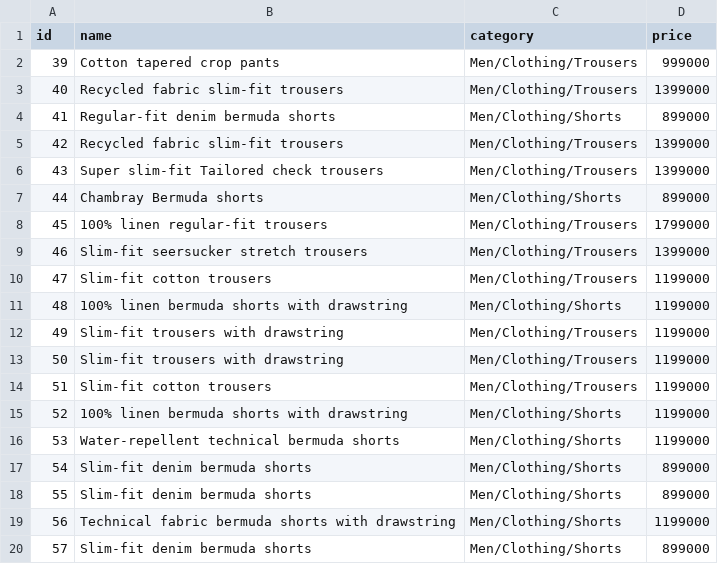
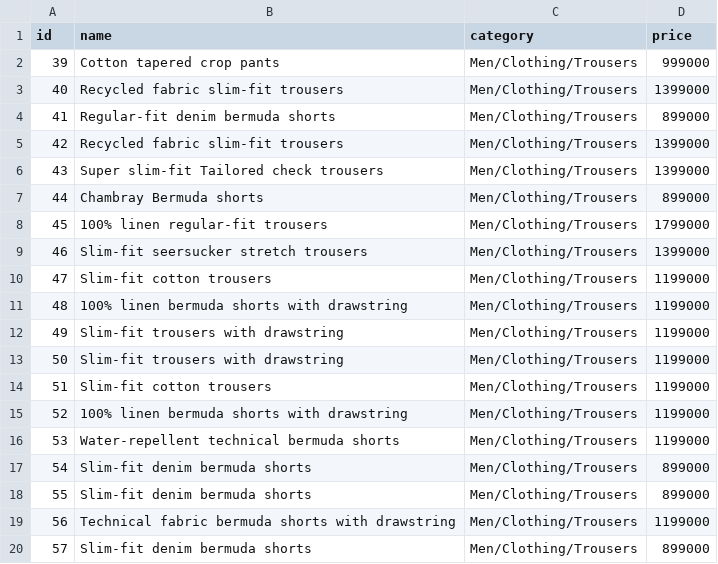
Before and after one commit to Abcdavid00/E-Catalogue_BE, a CSV file: Inserter/Data/Category/Men_Trousers.csv, drawn as a sheet.

```diff
--- a/Inserter/Data/Category/Men_Trousers.csv
+++ b/Inserter/Data/Category/Men_Trousers.csv
@@ -3,6 +3,6 @@ id,name,category,price
 40,Recycled fabric slim-fit trousers,"Men/Clothing/Trousers",1399000
-41,Regular-fit denim bermuda shorts,"Men/Clothing/Shorts",899000
+41,Regular-fit denim bermuda shorts,"Men/Clothing/Trousers",899000
 42,Recycled fabric slim-fit trousers,"Men/Clothing/Trousers",1399000
 43,Super slim-fit Tailored check trousers,"Men/Clothing/Trousers",1399000
-44,Chambray Bermuda shorts,"Men/Clothing/Shorts",899000
+44,Chambray Bermuda shorts,"Men/Clothing/Trousers",899000
 45,100% linen regular-fit trousers,"Men/Clothing/Trousers",1799000
@@ -10,3 +10,3 @@ id,name,category,price
 47,Slim-fit cotton trousers,"Men/Clothing/Trousers",1199000
-48,100% linen bermuda shorts with drawstring,"Men/Clothing/Shorts",1199000
+48,100% linen bermuda shorts with drawstring,"Men/Clothing/Trousers",1199000
 49,Slim-fit trousers with drawstring,"Men/Clothing/Trousers",1199000
@@ -14,7 +14,7 @@ id,name,category,price
 51,Slim-fit cotton trousers,"Men/Clothing/Trousers",1199000
-52,100% linen bermuda shorts with drawstring,"Men/Clothing/Shorts",1199000
-53,Water-repellent technical bermuda shorts,"Men/Clothing/Shorts",1199000
-54,Slim-fit denim bermuda shorts,"Men/Clothing/Shorts",899000
-55,Slim-fit denim bermuda shorts,"Men/Clothing/Shorts",899000
-56,Technical fabric bermuda shorts with drawstring,"Men/Clothing/Shorts",1199000
-57,Slim-fit denim bermuda shorts,"Men/Clothing/Shorts",899000
+52,100% linen bermuda shorts with drawstring,"Men/Clothing/Trousers",1199000
+53,Water-repellent technical bermuda shorts,"Men/Clothing/Trousers",1199000
+54,Slim-fit denim bermuda shorts,"Men/Clothing/Trousers",899000
+55,Slim-fit denim bermuda shorts,"Men/Clothing/Trousers",899000
+56,Technical fabric bermuda shorts with drawstring,"Men/Clothing/Trousers",1199000
+57,Slim-fit denim bermuda shorts,"Men/Clothing/Trousers",899000
```
Also changed, not shown: Inserter/Data/Category/Men_Suits.csv, 1 other file.
